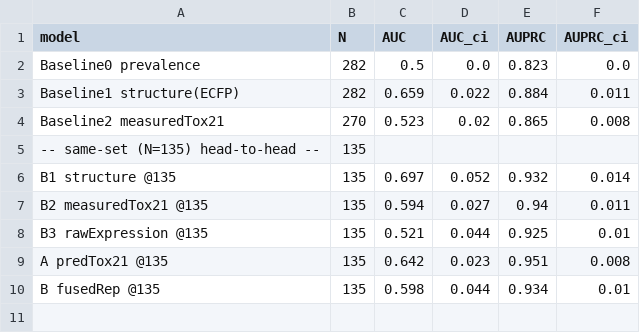
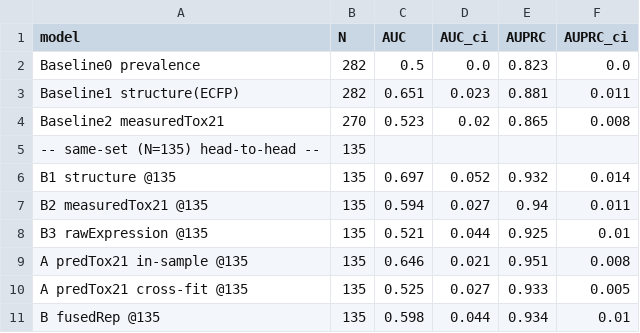
Before and after one commit to Bl4ckd09/Cross-Species-Translational-Alignment, a CSV file: data/results/validation_b.csv, drawn as a sheet.

```diff
--- a/data/results/validation_b.csv
+++ b/data/results/validation_b.csv
@@ -2,3 +2,3 @@ model,N,AUC,AUC_ci,AUPRC,AUPRC_ci
 Baseline0 prevalence,282,0.5,0.0,0.823,0.0
-Baseline1 structure(ECFP),282,0.659,0.022,0.884,0.011
+Baseline1 structure(ECFP),282,0.651,0.023,0.881,0.011
 Baseline2 measuredTox21,270,0.523,0.02,0.865,0.008
@@ -8,3 +8,4 @@ Baseline2 measuredTox21,270,0.523,0.02,0.865,0.008
   B3 rawExpression @135,135,0.521,0.044,0.925,0.01
-  A  predTox21 @135,135,0.642,0.023,0.951,0.008
+  A  predTox21 in-sample @135,135,0.646,0.021,0.951,0.008
+  A  predTox21 cross-fit @135,135,0.525,0.027,0.933,0.005
   B  fusedRep @135,135,0.598,0.044,0.934,0.01
```
Also changed, not shown: 2 other files.
